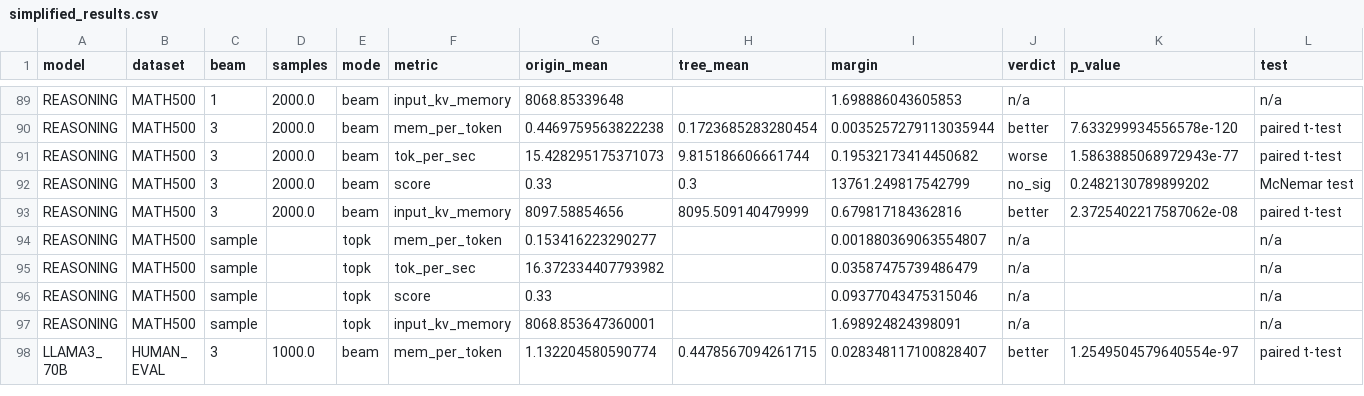
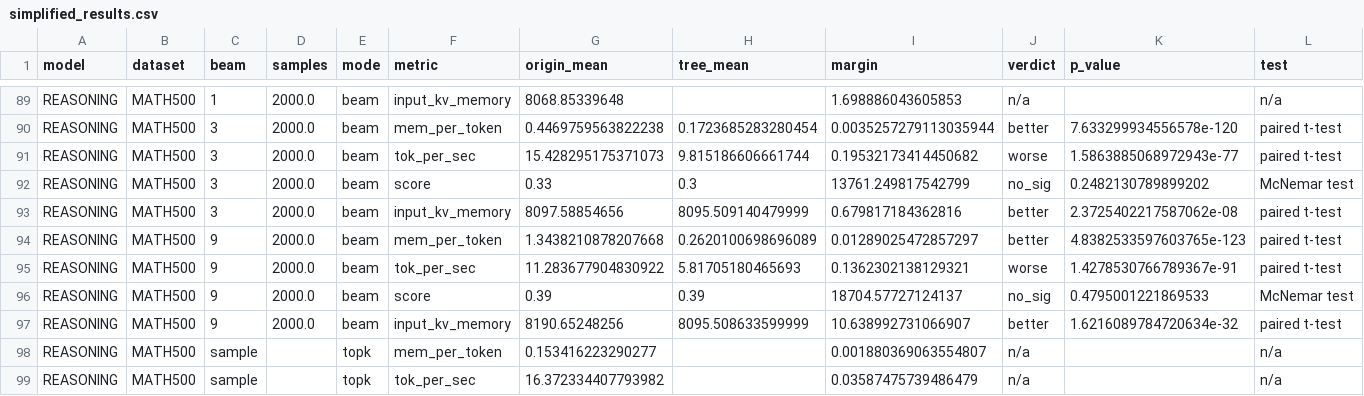
Before and after one commit to brian030128/tridecode, a CSV file: analysis/results/simplified_results.csv, drawn as a sheet; only a part is shown, gaps mark what is left out; the shorter side is filled out with more unchanged rows; rows hold the shown columns only; the diff names each change by its address in the sheet, - before the commit and + after, or states it on an @@ line.

```diff
--- a/analysis/results/simplified_results.csv
+++ b/analysis/results/simplified_results.csv
+row 94: REASONING | MATH500 | 9 | 2000.0 | beam | mem_per_token | 1.3438210878207668 | 0.2620100698696089 | 0.01289025472857297 | better | 4.8382533597603765e-123 | paired t-test
+row 95: REASONING | MATH500 | 9 | 2000.0 | beam | tok_per_sec | 11.283677904830922 | 5.81705180465693 | 0.1362302138129321 | worse | 1.4278530766789367e-91 | paired t-test
+row 96: REASONING | MATH500 | 9 | 2000.0 | beam | score | 0.39 | 0.39 | 18704.57727124137 | no_sig | 0.4795001221869533 | McNemar test
+row 97: REASONING | MATH500 | 9 | 2000.0 | beam | input_kv_memory | 8190.65248256 | 8095.508633599999 | 10.638992731066907 | better | 1.6216089784720634e-32 | paired t-test
```
Also changed, not shown: analysis/results/simplified_results_beam.csv, analysis/results/statistic_testing_results.csv.
